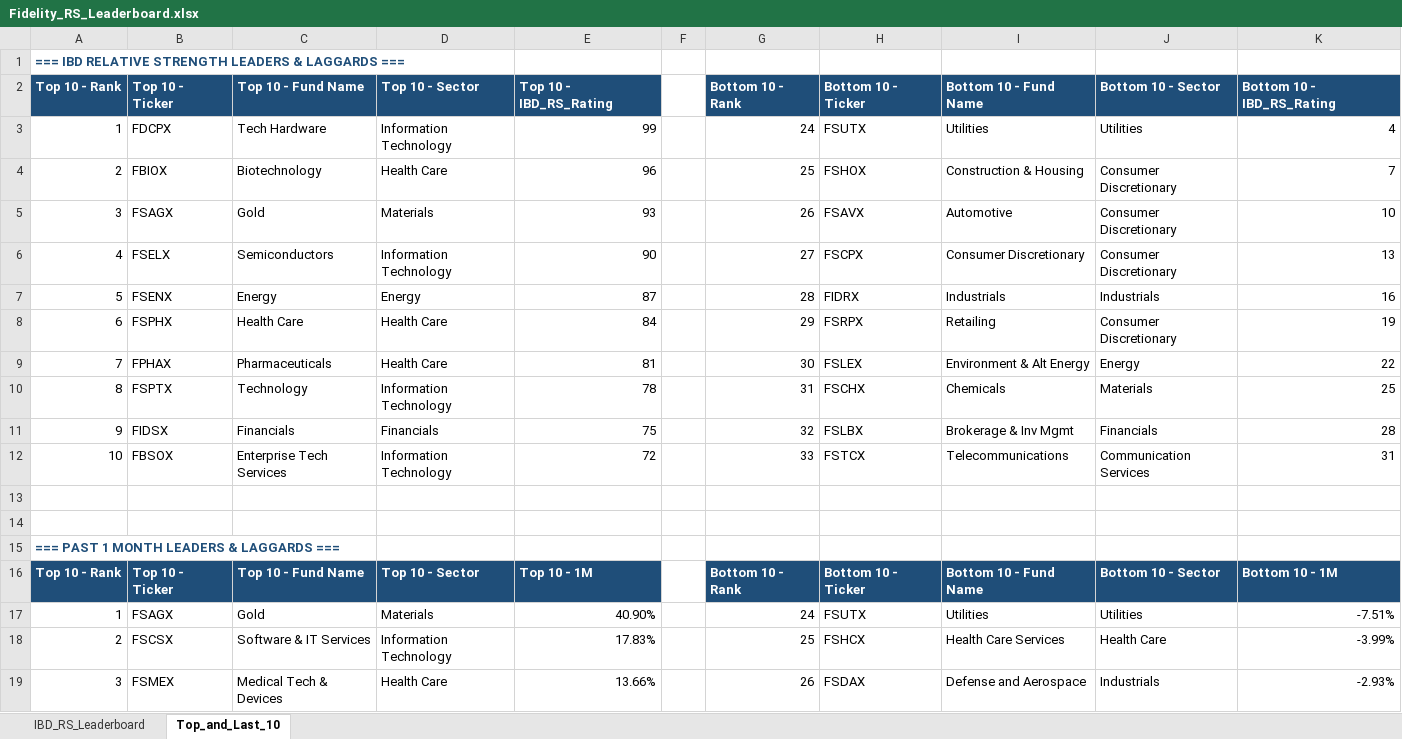
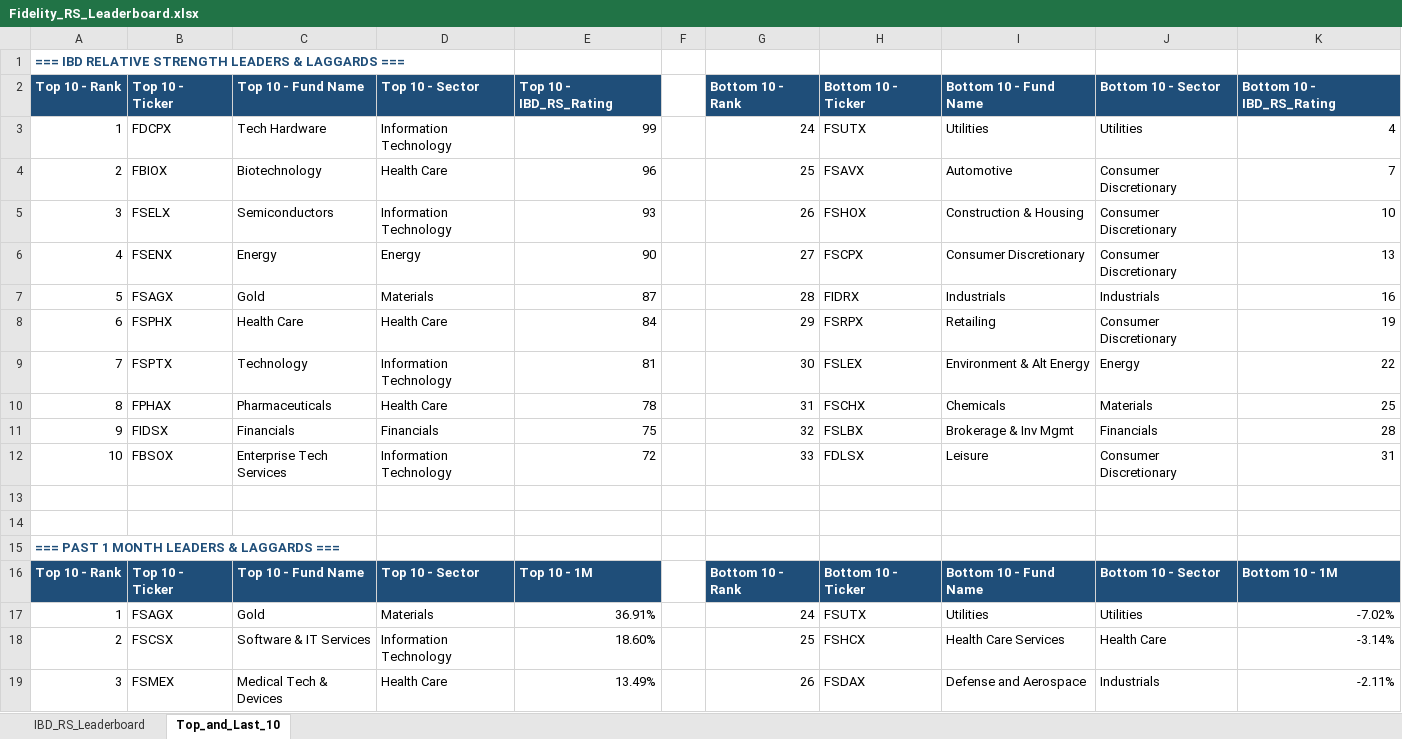
Before and after one commit to Jamesssurfer/Fidelity-Sector-Tracker, an Excel workbook: Fidelity_RS_Leaderboard.xlsx, sheet Top_and_Last_10, drawn as a sheet; only a part is shown; values as stored, in another font and other column widths than the file's, no borders; formulas without a stored value are shown as written; the diff covers the shown part only; the diff names each change by its address in the sheet, - before the commit and + after, or states it on an @@ line.

```diff
--- a/Fidelity_RS_Leaderboard.xlsx (sheet Top_and_Last_10)
+++ b/Fidelity_RS_Leaderboard.xlsx (sheet Top_and_Last_10)
-H4: FSHOX
+H4: FSAVX
-I4: Construction & Housing
+I4: Automotive
-B5: FSAGX
+B5: FSELX
-C5: Gold
+C5: Semiconductors
-D5: Materials
+D5: Information Technology
-H5: FSAVX
+H5: FSHOX
-I5: Automotive
+I5: Construction & Housing
-B6: FSELX
+B6: FSENX
-C6: Semiconductors
+C6: Energy
-D6: Information Technology
+D6: Energy
-B7: FSENX
+B7: FSAGX
-C7: Energy
+C7: Gold
-D7: Energy
+D7: Materials
-B9: FPHAX
+B9: FSPTX
-C9: Pharmaceuticals
+C9: Technology
-D9: Health Care
+D9: Information Technology
-B10: FSPTX
+B10: FPHAX
-C10: Technology
+C10: Pharmaceuticals
-D10: Information Technology
+D10: Health Care
-H12: FSTCX
+H12: FDLSX
-I12: Telecommunications
+I12: Leisure
-J12: Communication Services
+J12: Consumer Discretionary
-E17: 40.90%
+E17: 36.91%
-K17: -7.51%
+K17: -7.02%
-E18: 17.83%
+E18: 18.60%
-K18: -3.99%
+K18: -3.14%
-E19: 13.66%
+E19: 13.49%
-K19: -2.93%
+K19: -2.11%
```
Also changed, not shown: 4 added rows, 4 removed rows and 156 edited cells elsewhere in this sheet, sheet IBD_RS_Leaderboard.
